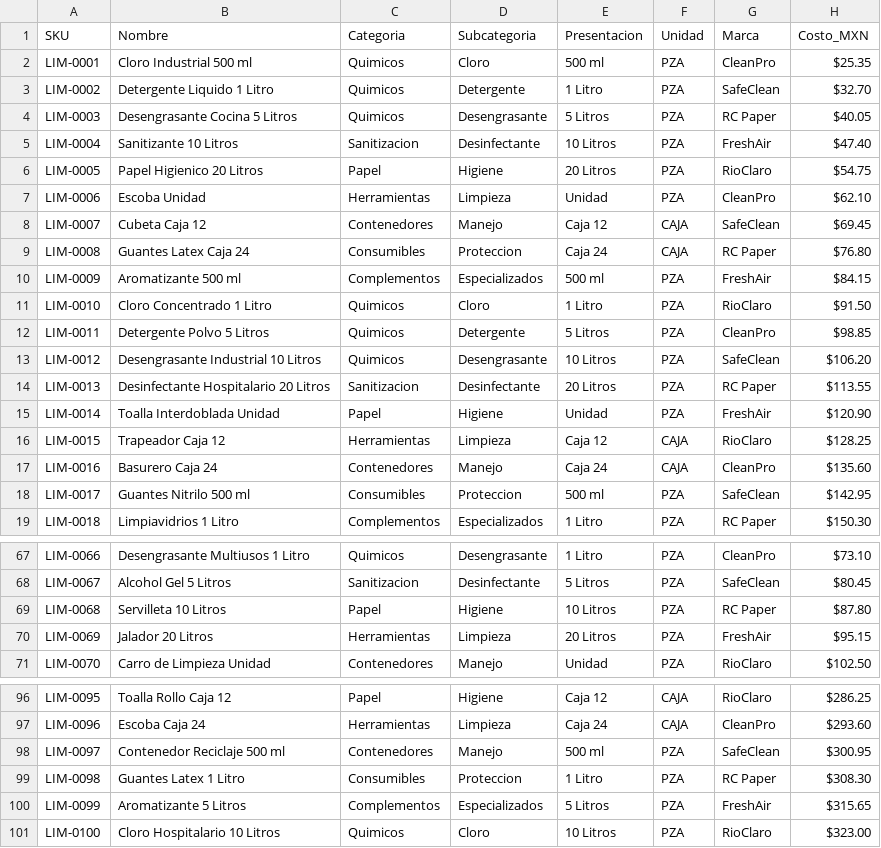
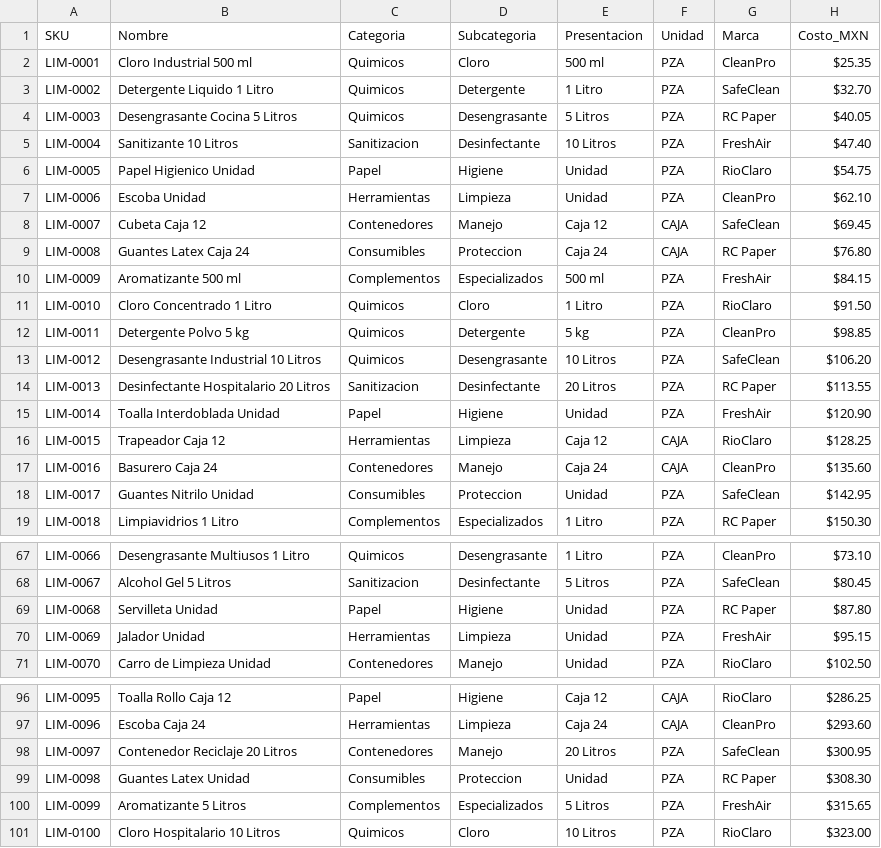
Before and after one commit to Hansxd55/ProyectoIA, a CSV file: Interfaz de análisis de facturas/backend-php/database/import_data/Rio_Claro_Productos.csv, drawn as a sheet; only a part is shown, gaps mark what is left out; the diff covers the shown part only; the diff names each change by its address in the sheet, - before the commit and + after, or states it on an @@ line.

```diff
--- a/Interfaz de análisis de facturas/backend-php/database/import_data/Rio_Claro_Productos.csv
+++ b/Interfaz de análisis de facturas/backend-php/database/import_data/Rio_Claro_Productos.csv
-B6 (Nombre): Papel Higienico 20 Litros
+B6 (Nombre): Papel Higienico Unidad
-E6 (Presentacion): 20 Litros
+E6 (Presentacion): Unidad
-B12 (Nombre): Detergente Polvo 5 Litros
+B12 (Nombre): Detergente Polvo 5 kg
-E12 (Presentacion): 5 Litros
+E12 (Presentacion): 5 kg
-B18 (Nombre): Guantes Nitrilo 500 ml
+B18 (Nombre): Guantes Nitrilo Unidad
-E18 (Presentacion): 500 ml
+E18 (Presentacion): Unidad
-B69 (Nombre): Servilleta 10 Litros
+B69 (Nombre): Servilleta Unidad
-E69 (Presentacion): 10 Litros
+E69 (Presentacion): Unidad
-B70 (Nombre): Jalador 20 Litros
+B70 (Nombre): Jalador Unidad
-E70 (Presentacion): 20 Litros
+E70 (Presentacion): Unidad
-B98 (Nombre): Contenedor Reciclaje 500 ml
+B98 (Nombre): Contenedor Reciclaje 20 Litros
-E98 (Presentacion): 500 ml
+E98 (Presentacion): 20 Litros
-B99 (Nombre): Guantes Latex 1 Litro
+B99 (Nombre): Guantes Latex Unidad
-E99 (Presentacion): 1 Litro
+E99 (Presentacion): Unidad
```
Also changed, not shown: 32 edited cells elsewhere in this file.
